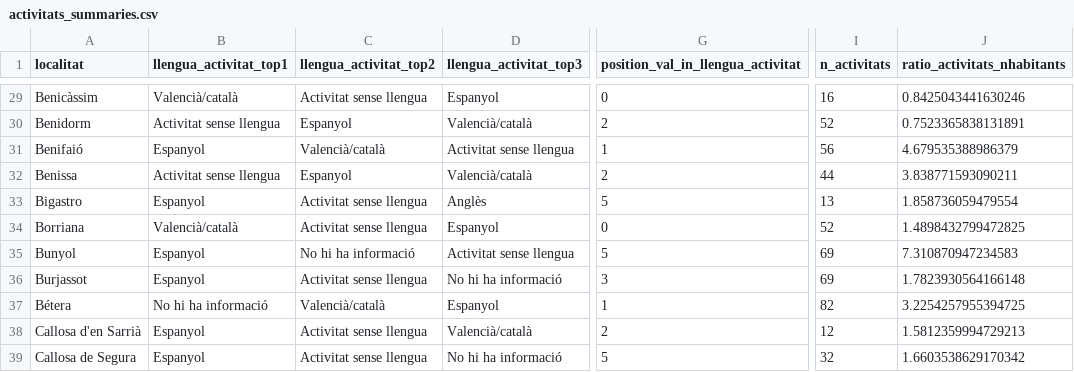
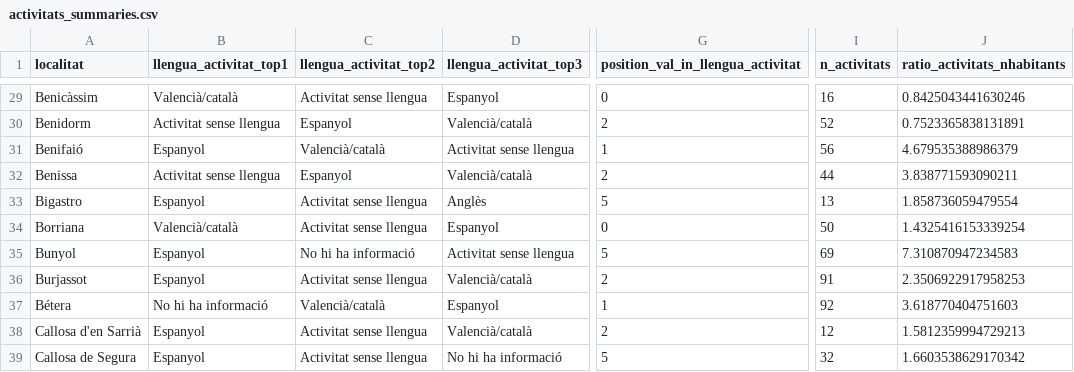
Before and after one commit to JQ-MC/acpv-projecte-linguistic, a CSV file: data/activitats_summaries.csv, drawn as a sheet; only a part is shown, gaps mark what is left out; the diff covers the shown part only; the diff names each change by its address in the sheet, - before the commit and + after, or states it on an @@ line.

```diff
--- a/data/activitats_summaries.csv
+++ b/data/activitats_summaries.csv
-I34 (n_activitats): 52
+I34 (n_activitats): 50
-J34 (ratio_activitats_nhabitants): 1.4898432799472825
+J34 (ratio_activitats_nhabitants): 1.4325416153339254
-D36 (llengua_activitat_top3): No hi ha informació
+D36 (llengua_activitat_top3): Valencià/català
-G36: 3
+G36: 2
-I36 (n_activitats): 69
+I36 (n_activitats): 91
-J36 (ratio_activitats_nhabitants): 1.7823930564166148
+J36 (ratio_activitats_nhabitants): 2.3506922917958253
-I37 (n_activitats): 82
+I37 (n_activitats): 92
-J37 (ratio_activitats_nhabitants): 3.2254257955394725
+J37 (ratio_activitats_nhabitants): 3.618770404751603
```
Also changed, not shown: 1 removed row and 36 edited cells elsewhere in this file, 5 other files.
